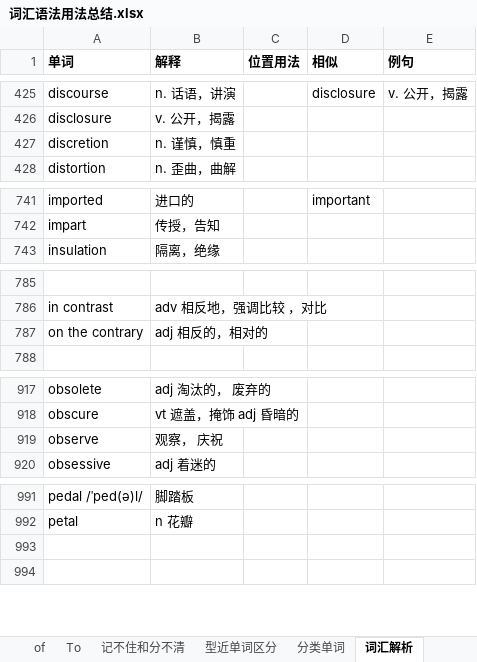
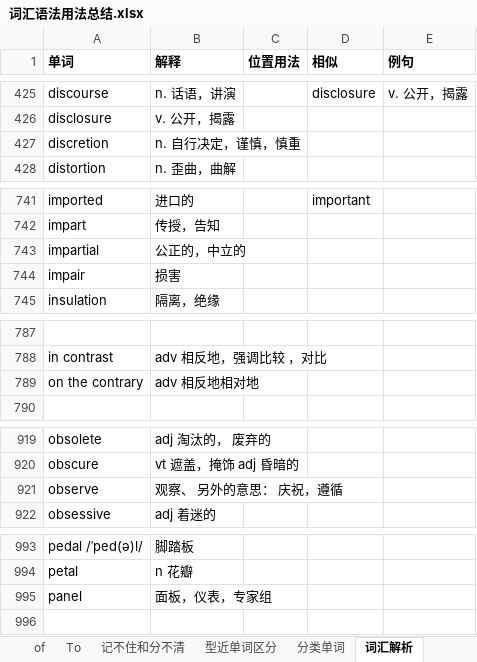
Before and after one commit to RichieRuanGH/EnglishSummary, an Excel workbook: 词汇语法用法总结.xlsx, sheet 词汇解析, drawn as a sheet; only a part is shown, gaps mark what is left out; values as stored, in another font and other column widths than the file's, no borders; addresses are those after the commit; the diff names each change by its address in the sheet, - before the commit and + after, or states it on an @@ line.

```diff
--- a/词汇语法用法总结.xlsx (sheet 词汇解析)
+++ b/词汇语法用法总结.xlsx (sheet 词汇解析)
-B427 (解释): n. 谨慎，慎重
+B427 (解释): n. 自行决定，谨慎，慎重
+row 743: impartial | 公正的，中立的
+row 744: impair | 损害
-B789 (解释): adj 相反的，相对的
+B789 (解释): adv 相反地相对地
-B921 (解释): 观察， 庆祝
+B921 (解释): 观察、 另外的意思： 庆祝，遵循
-row 995: (empty)
+row 995: panel | 面板，仪表，专家组
```
Also changed, not shown: sheet 固定搭配词组解析, 单词发音解析.xlsx.
